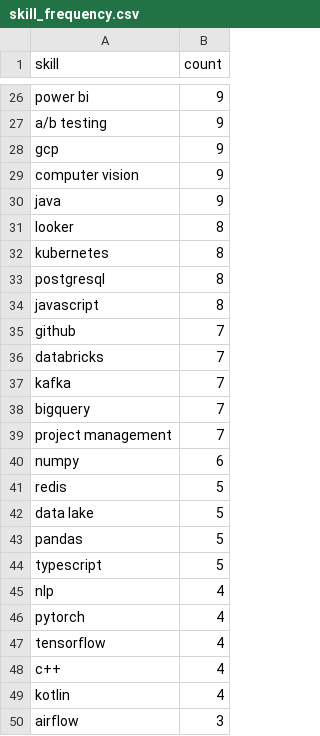
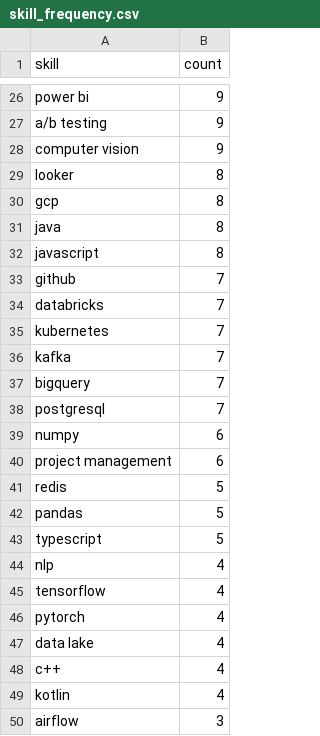
Before and after one commit to reddymohan-pro/pathfinder-job-navigator, a CSV file: data/skill_frequency.csv, drawn as a sheet; only a part is shown, gaps mark what is left out; the diff covers the shown part only.

```diff
--- a/data/skill_frequency.csv
+++ b/data/skill_frequency.csv
@@ -27,8 +27,6 @@ power bi,9
 a/b testing,9
-gcp,9
 computer vision,9
-java,9
 looker,8
-kubernetes,8
-postgresql,8
+gcp,8
+java,8
 javascript,8
@@ -36,8 +34,9 @@ github,7
 databricks,7
+kubernetes,7
 kafka,7
 bigquery,7
-project management,7
+postgresql,7
 numpy,6
+project management,6
 redis,5
-data lake,5
 pandas,5
@@ -45,4 +44,5 @@ typescript,5
 nlp,4
+tensorflow,4
 pytorch,4
-tensorflow,4
+data lake,4
 c++,4
```
Also changed, not shown: 4 added rows, 4 removed rows and 5 edited cells elsewhere in this file, 3 other files.
